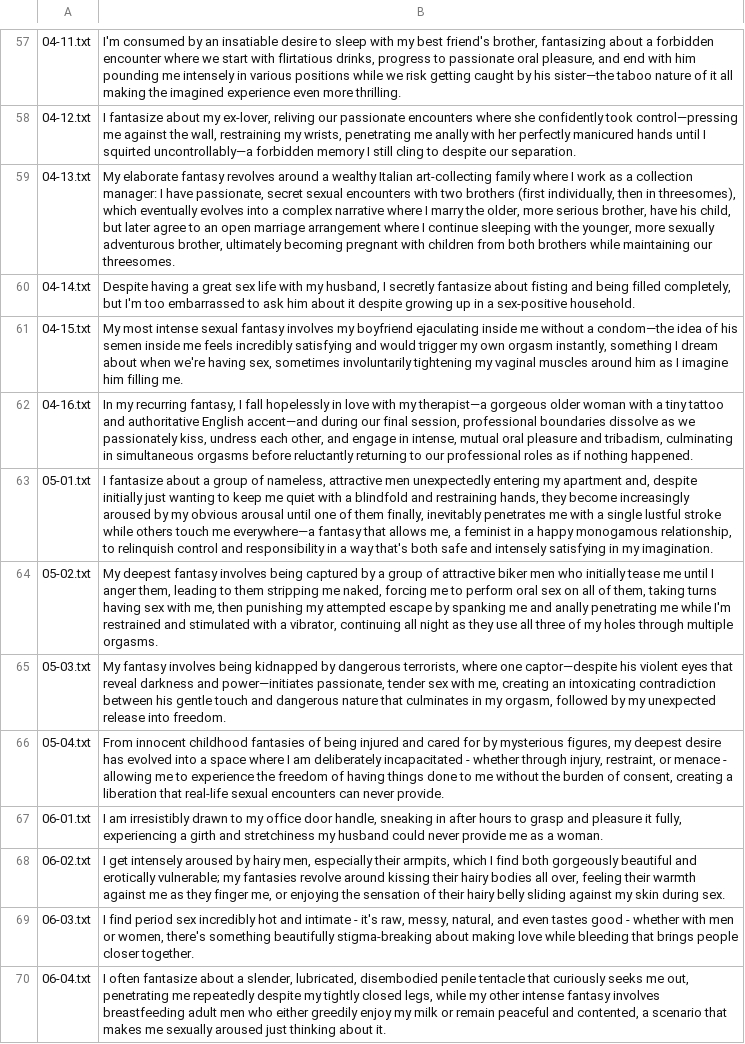
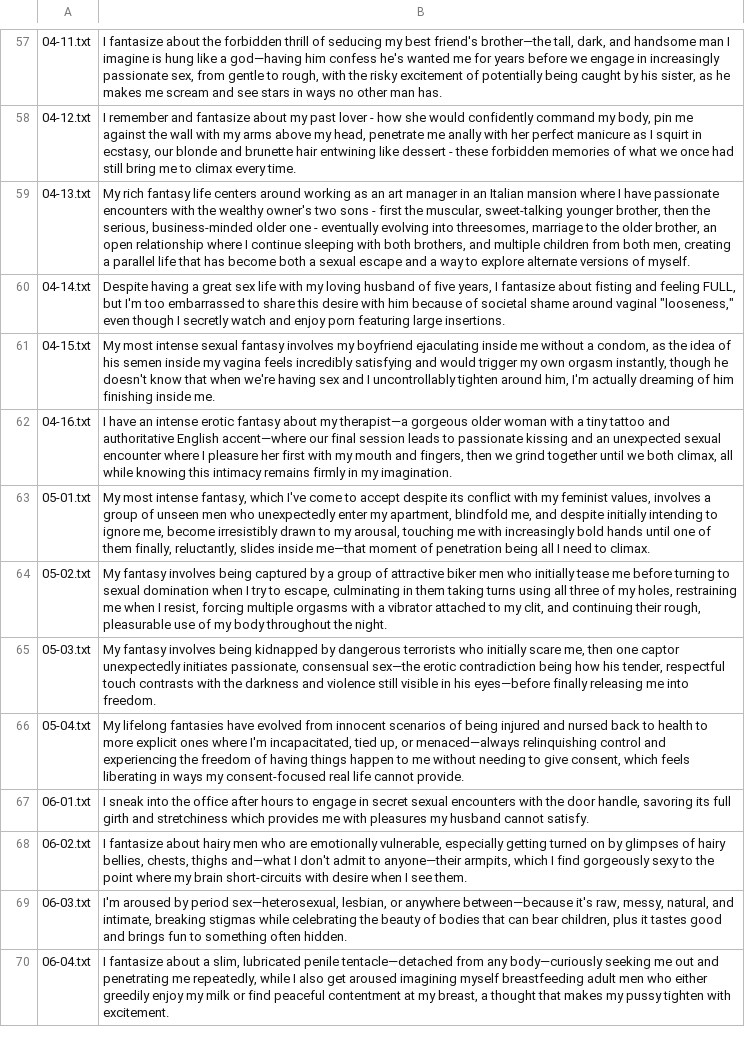
Before and after one commit to colinhb/talk-about-want, a TSV file: dist/letter-synthesis.tsv, drawn as a sheet; only a part is shown, gaps mark what is left out; the diff covers the shown part only; the diff names each change by its address in the sheet, - before the commit and + after, or states it on an @@ line.

```diff
--- a/dist/letter-synthesis.tsv
+++ b/dist/letter-synthesis.tsv
-B57: I'm consumed by an insatiable desire to sleep with my best friend's brother, fantasizing about a forbidden encounter where we start with flirtatious drinks, progress to passionate oral pleasure, and end with him pounding me intensely in various positions while we risk getting caught by his sister—the taboo nature of it all making the imagined experience even more thrilling.
+B57: I fantasize about the forbidden thrill of seducing my best friend's brother—the tall, dark, and handsome man I imagine is hung like a god—having him confess he's wanted me for years before we engage in increasingly passionate sex, from gentle to rough, with the risky excitement of potentially being caught by his sister, as he makes me scream and see stars in ways no other man has.
-B58: I fantasize about my ex-lover, reliving our passionate encounters where she confidently took control—pressing me against the wall, restraining my wrists, penetrating me anally with her perfectly manicured hands until I squirted uncontrollably—a forbidden memory I still cling to despite our separation.
+B58: I remember and fantasize about my past lover - how she would confidently command my body, pin me against the wall with my arms above my head, penetrate me anally with her perfect manicure as I squirt in ecstasy, our blonde and brunette hair entwining like dessert - these forbidden memories of what we once had still bring me to climax every time.
-B59: My elaborate fantasy revolves around a wealthy Italian art-collecting family where I work as a collection manager: I have passionate, secret sexual encounters with two brothers (first individually, then in threesomes), which eventually evolves into a complex narrative where I marry the older, more serious brother, have his child, but later agree to an open marriage arrangement where I continue sleeping with the younger, more sexually adventurous brother, ultimately becoming pregnant with children from both brothers while maintaining our threesomes.
+B59: My rich fantasy life centers around working as an art manager in an Italian mansion where I have passionate encounters with the wealthy owner's two sons - first the muscular, sweet-talking younger brother, then the serious, business-minded older one - eventually evolving into threesomes, marriage to the older brother, an open relationship where I continue sleeping with both brothers, and multiple children from both men, creating a parallel life that has become both a sexual escape and a way to explore alternate versions of myself.
-B60: …with my husband, I secretly fantasize about fisting and being filled completely, but I'm too embarrassed to ask him about it despite growing up in a sex-positive household.
+B60: …with my loving husband of five years, I fantasize about fisting and feeling FULL, but I'm too embarrassed to share this desire with him because of societal shame around vaginal "looseness," even though I secretly watch and enjoy porn featuring large insertions.
-B61: …without a condom—the idea of his semen inside me feels incredibly satisfying and would trigger my own orgasm instantly, something I dream about when we're having sex, sometimes involuntarily tightening my vaginal muscles around him as I imagine him filling me.
+B61: …without a condom, as the idea of his semen inside my vagina feels incredibly satisfying and would trigger my own orgasm instantly, though he doesn't know that when we're having sex and I uncontrollably tighten around him, I'm actually dreaming of him finishing inside me.
-B62: In my recurring fantasy, I fall hopelessly in love with my therapist—a gorgeous older woman with a tiny tattoo and authoritative English accent—and during our final session, professional boundaries dissolve as we passionately kiss, undress each other, and engage in intense, mutual oral pleasure and tribadism, culminating in simultaneous orgasms before reluctantly returning to our professional roles as if nothing happened.
+B62: I have an intense erotic fantasy about my therapist—a gorgeous older woman with a tiny tattoo and authoritative English accent—where our final session leads to passionate kissing and an unexpected sexual encounter where I pleasure her first with my mouth and fingers, then we grind together until we both climax, all while knowing this intimacy remains firmly in my imagination.
-B63: I fantasize about a group of nameless, attractive men unexpectedly entering my apartment and, despite initially just wanting to keep me quiet with a blindfold and restraining hands, they become increasingly aroused by my obvious arousal until one of them finally, inevitably penetrates me with a single lustful stroke while others touch me everywhere—a fantasy that allows me, a feminist in a happy monogamous relationship, to relinquish control and responsibility in a way that's both safe and intensely satisfying in my imagination.
+B63: My most intense fantasy, which I've come to accept despite its conflict with my feminist values, involves a group of unseen men who unexpectedly enter my apartment, blindfold me, and despite initially intending to ignore me, become irresistibly drawn to my arousal, touching me with increasingly bold hands until one of them finally, reluctantly, slides inside me—that moment of penetration being all I need to climax.
-B64: My deepest fantasy involves being captured by a group of attractive biker men who initially tease me until I anger them, leading to them stripping me naked, forcing me to perform oral sex on all of them, taking turns having sex with me, then punishing my attempted escape by spanking me and anally penetrating me while I'm restrained and stimulated with a vibrator, continuing all night as they use all three of my holes through multiple orgasms.
+B64: My fantasy involves being captured by a group of attractive biker men who initially tease me before turning to sexual domination when I try to escape, culminating in them taking turns using all three of my holes, restraining me when I resist, forcing multiple orgasms with a vibrator attached to my clit, and continuing their rough, pleasurable use of my body throughout the night.
-B65: …by dangerous terrorists, where one captor—despite his violent eyes that reveal darkness and power—initiates passionate, tender sex with me, creating an intoxicating contradiction between his gentle touch and dangerous nature that culminates in my orgasm, followed by my unexpected release into freedom.
+B65: …by dangerous terrorists who initially scare me, then one captor unexpectedly initiates passionate, consensual sex—the erotic contradiction being how his tender, respectful touch contrasts with the darkness and violence still visible in his eyes—before finally releasing me into freedom.
-B66: From innocent childhood fantasies of being injured and cared for by mysterious figures, my deepest desire has evolved into a space where I am deliberately incapacitated - whether through injury, restraint, or menace - allowing me to experience the freedom of having things done to me without the burden of consent, creating a liberation that real-life sexual encounters can never provide.
+B66: My lifelong fantasies have evolved from innocent scenarios of being injured and nursed back to health to more explicit ones where I'm incapacitated, tied up, or menaced—always relinquishing control and experiencing the freedom of having things happen to me without needing to give consent, which feels liberating in ways my consent-focused real life cannot provide.
-B67: I am irresistibly drawn to my office door handle, sneaking in after hours to grasp and pleasure it fully, experiencing a girth and stretchiness my husband could never provide me as a woman.
+B67: I sneak into the office after hours to engage in secret sexual encounters with the door handle, savoring its full girth and stretchiness which provides me with pleasures my husband cannot satisfy.
-B68: I get intensely aroused by hairy men, especially their armpits, which I find both gorgeously beautiful and erotically vulnerable; my fantasies revolve around kissing their hairy bodies all over, feeling their warmth against me as they finger me, or enjoying the sensation of their hairy belly sliding against my skin during sex.
+B68: I fantasize about hairy men who are emotionally vulnerable, especially getting turned on by glimpses of hairy bellies, chests, thighs and—what I don't admit to anyone—their armpits, which I find gorgeously sexy to the point where my brain short-circuits with desire when I see them.
-B69: I find period sex incredibly hot and intimate - it's raw, messy, natural, and even tastes good - whether with men or women, there's something beautifully stigma-breaking about making love while bleeding that brings people closer together.
+B69: I'm aroused by period sex—heterosexual, lesbian, or anywhere between—because it's raw, messy, natural, and intimate, breaking stigmas while celebrating the beauty of bodies that can bear children, plus it tastes good and brings fun to something often hidden.
-B70: I often fantasize about a slender, lubricated, disembodied penile tentacle that curiously seeks me out, penetrating me repeatedly despite my tightly closed legs, while my other intense fantasy involves breastfeeding adult men who either greedily enjoy my milk or remain peaceful and contented, a scenario that makes me sexually aroused just thinking about it.
+B70: I fantasize about a slim, lubricated penile tentacle—detached from any body—curiously seeking me out and penetrating me repeatedly, while I also get aroused imagining myself breastfeeding adult men who either greedily enjoy my milk or find peaceful contentment at my breast, a thought that makes my pussy tighten with excitement.
```
Also changed, not shown: 163 edited cells elsewhere in this file, 1 other file.
